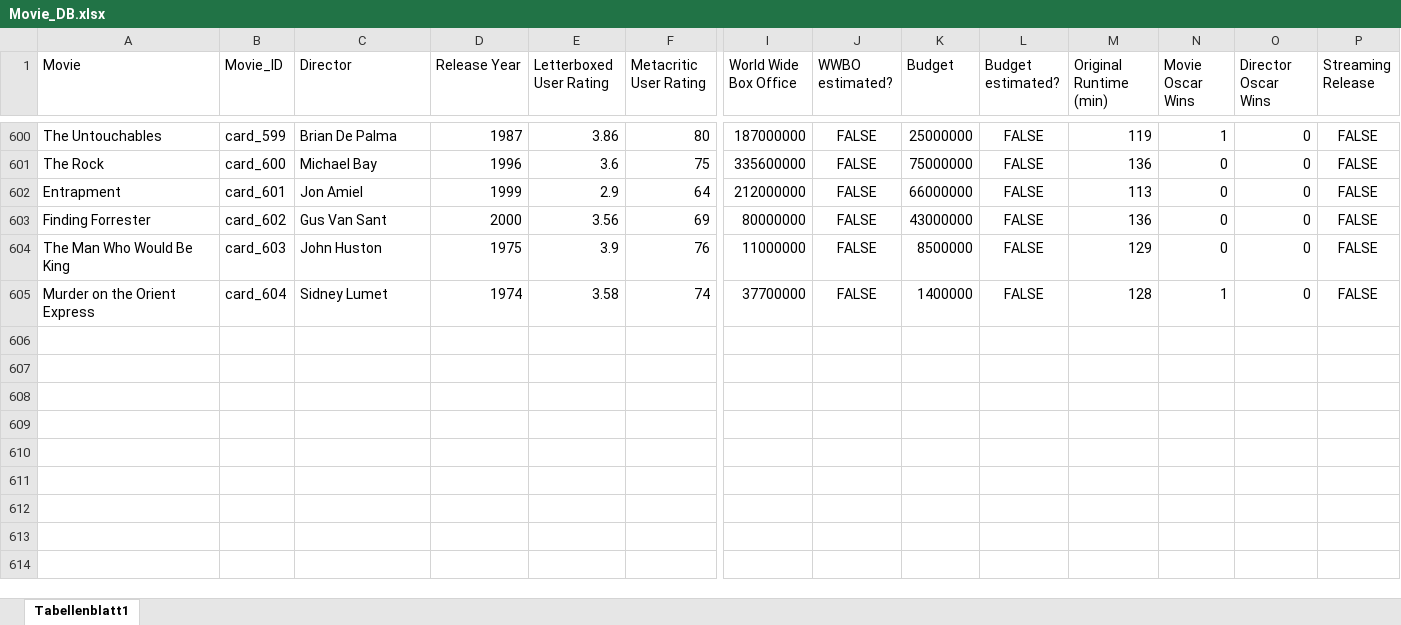
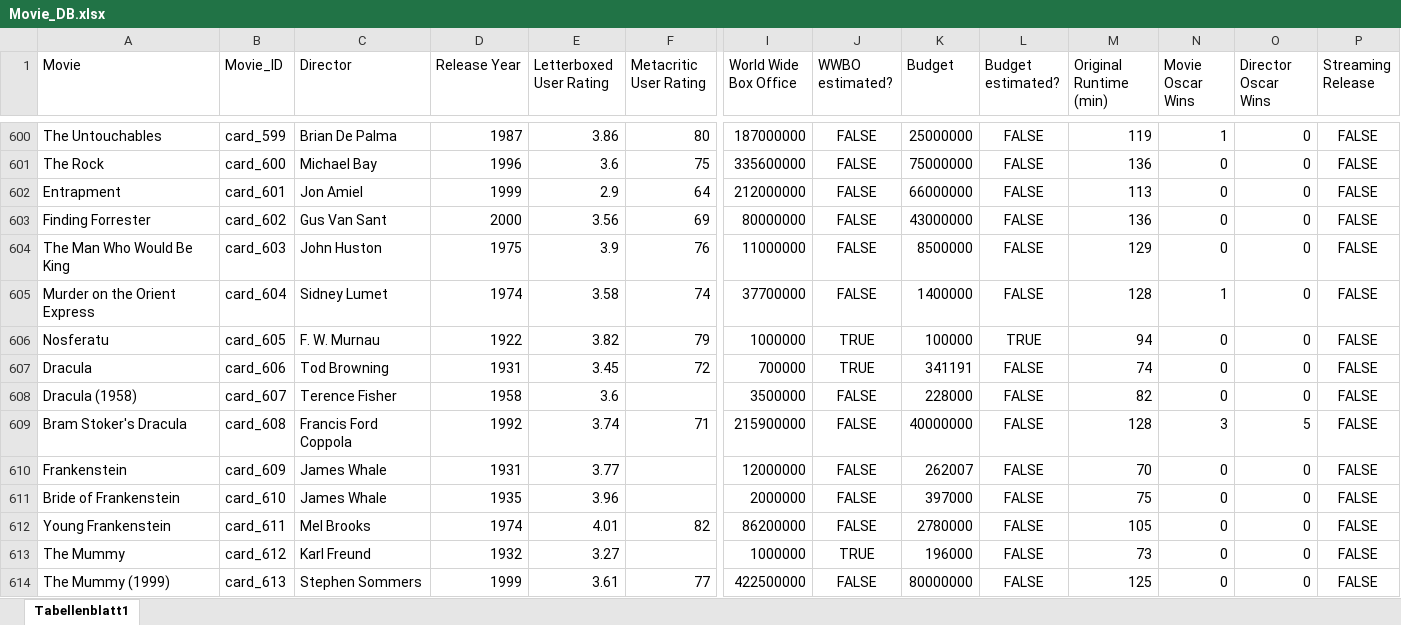
Before and after one commit to superuser-1/card-game, an Excel workbook: source_data/Movie_DB.xlsx, sheet Tabellenblatt1, drawn as a sheet; only a part is shown, gaps mark what is left out; values as stored, in another font and other column widths than the file's, no borders; rows hold the shown columns only; the diff names each change by its address in the sheet, - before the commit and + after, or states it on an @@ line.

```diff
--- a/source_data/Movie_DB.xlsx (sheet Tabellenblatt1)
+++ b/source_data/Movie_DB.xlsx (sheet Tabellenblatt1)
+row 606: Nosferatu | card_605 | F. W. Murnau | 1922 | 3.82 | 79 | 1000000 | TRUE | 100000 | TRUE | 94 | 0 | 0 | FALSE
+row 607: Dracula | card_606 | Tod Browning | 1931 | 3.45 | 72 | 700000 | TRUE | 341191 | FALSE | 74 | 0 | 0 | FALSE
+row 608: Dracula (1958) | card_607 | Terence Fisher | 1958 | 3.6 |  | 3500000 | FALSE | 228000 | FALSE | 82 | 0 | 0 | FALSE
+row 609: Bram Stoker's Dracula | card_608 | Francis Ford Coppola | 1992 | 3.74 | 71 | 215900000 | FALSE | 40000000 | FALSE | 128 | 3 | 5 | FALSE
+row 610: Frankenstein | card_609 | James Whale | 1931 | 3.77 |  | 12000000 | FALSE | 262007 | FALSE | 70 | 0 | 0 | FALSE
+row 611: Bride of Frankenstein | card_610 | James Whale | 1935 | 3.96 |  | 2000000 | FALSE | 397000 | FALSE | 75 | 0 | 0 | FALSE
+row 612: Young Frankenstein | card_611 | Mel Brooks | 1974 | 4.01 | 82 | 86200000 | FALSE | 2780000 | FALSE | 105 | 0 | 0 | FALSE
+row 613: The Mummy | card_612 | Karl Freund | 1932 | 3.27 |  | 1000000 | TRUE | 196000 | FALSE | 73 | 0 | 0 | FALSE
+row 614: The Mummy (1999) | card_613 | Stephen Sommers | 1999 | 3.61 | 77 | 422500000 | FALSE | 80000000 | FALSE | 125 | 0 | 0 | FALSE
```
Also changed, not shown: 3 other files.
